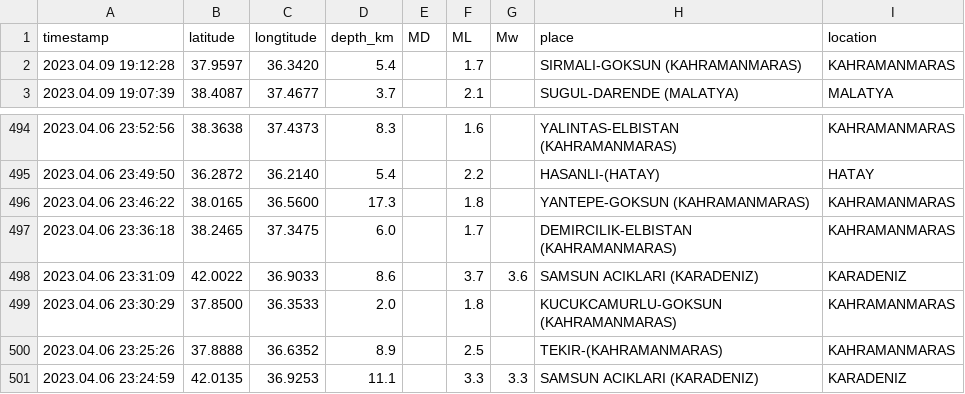
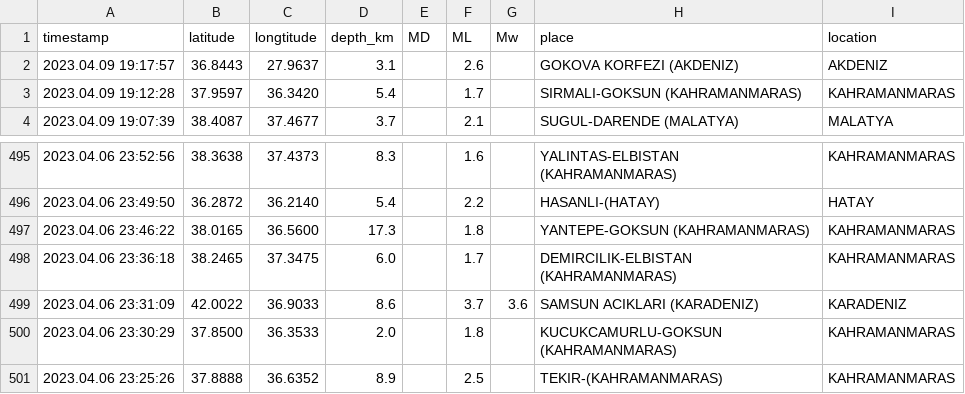
Before and after one commit to eozer/krdae-data, a CSV file: krdae-data.csv, drawn as a sheet; only a part is shown, gaps mark what is left out; removed rows and columns are numbered as before the commit, all else as after; the diff names each change by its address in the sheet, - before the commit and + after, or states it on an @@ line.

```diff
--- a/krdae-data.csv
+++ b/krdae-data.csv
+row 2: 2023.04.09 19:17:57 | 36.8443 | 27.9637 | 3.1 |  | 2.6 |  | GOKOVA KORFEZI (AKDENIZ) | AKDENIZ
-row 501: 2023.04.06 23:24:59 | 42.0135 | 36.9253 | 11.1 |  | 3.3 | 3.3 | SAMSUN ACIKLARI (KARADENIZ) | KARADENIZ
```
Also changed, not shown: 1 other file.
